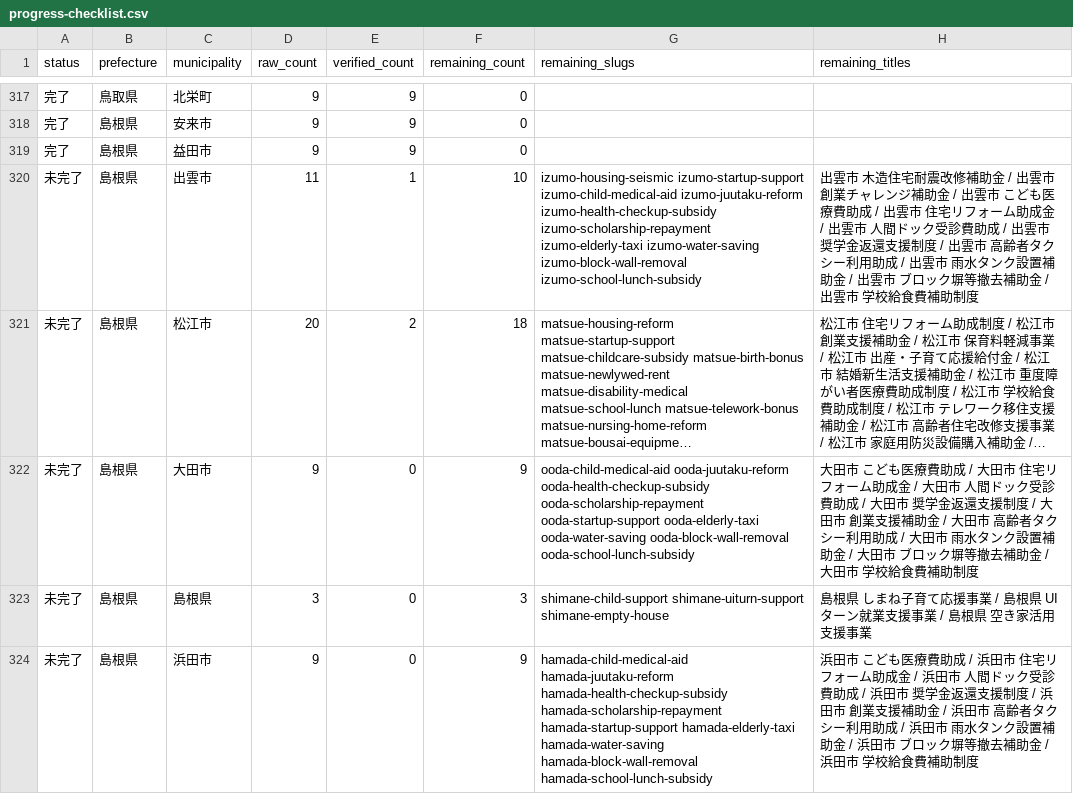
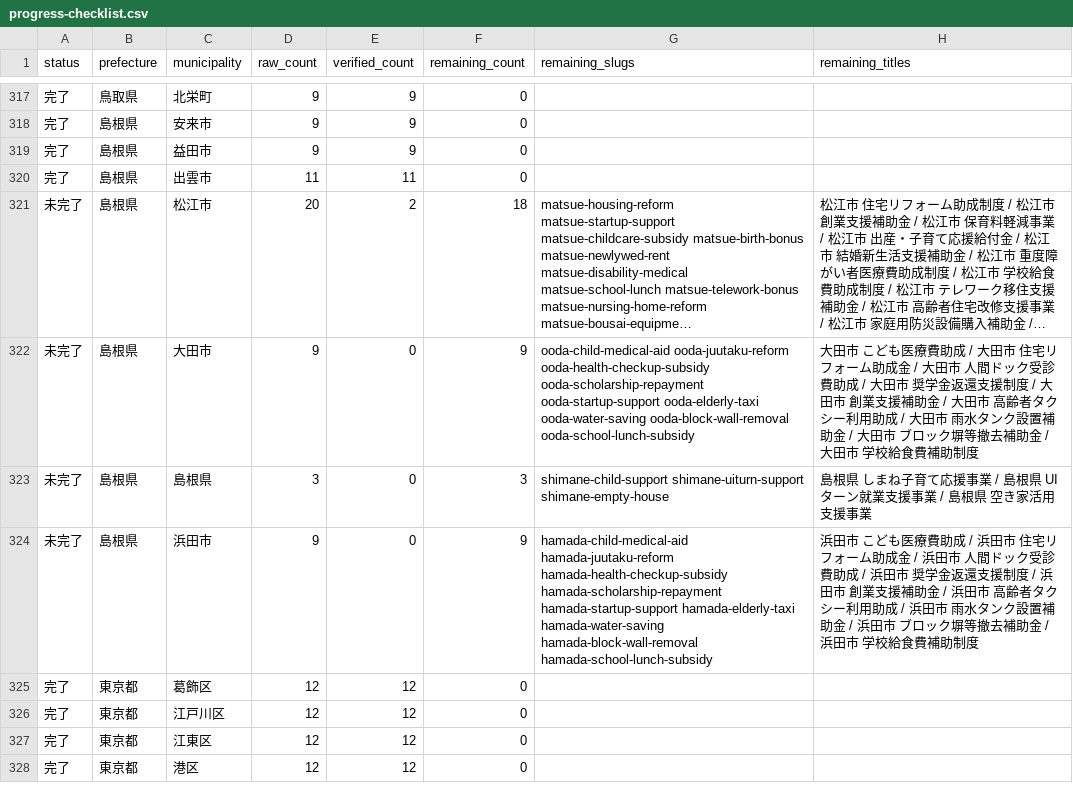
Before and after one commit to ban10yuu/joseikin-navi-site, a CSV file: tasks/progress-checklist.csv, drawn as a sheet; only a part is shown, gaps mark what is left out; the shorter side is filled out with more unchanged rows; long unchanged cells end in …; the diff names each change by its address in the sheet, - before the commit and + after, or states it on an @@ line.

```diff
--- a/tasks/progress-checklist.csv
+++ b/tasks/progress-checklist.csv
-A320 (status): 未完了
+A320 (status): 完了
-E320 (verified_count): 1
+E320 (verified_count): 11
-F320 (remaining_count): 10
+F320 (remaining_count): 0
-G320 (remaining_slugs): izumo-housing-seismic izumo-startup-support izumo-child-medical-aid izumo-juutaku-reform izumo-health-checkup-subsidy izumo-scholarship-repayment izumo-elderly-taxi izumo-water-saving izumo-block-wall-removal izumo-school-lunch-subsidy
+G320 (remaining_slugs): (empty)
-H320 (remaining_titles): 出雲市 木造住宅耐震改修補助金 / 出雲市 創業チャレンジ補助金 / 出雲市 こども医療費助成 / 出雲市 住宅リフォーム助成金 / 出雲市 人間ドック受診費助成 / 出雲市 奨学金返還支援制度 / 出雲市 高齢者タクシー利用助成 / 出雲市 雨水タンク設置補助金 / 出雲市 ブロック塀等撤去補助金 / 出雲市 学校給食費補助制度
+H320 (remaining_titles): (empty)
```
Also changed, not shown: 2 other files.
